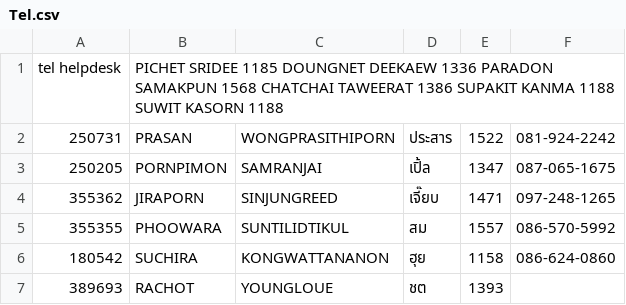
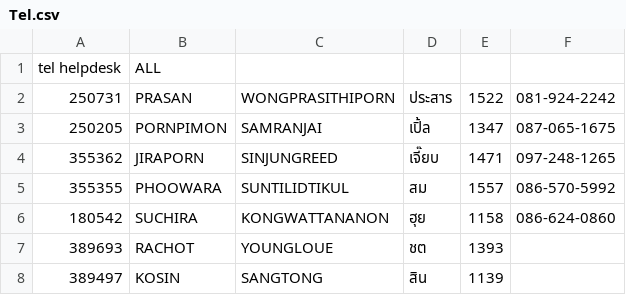
Before and after one commit to fahpratan/abdul-sdk, a CSV file: Tel.csv, drawn as a sheet; only a part is shown; the shorter side is filled out with more unchanged rows.

Commit message:
Update Tel.csv

```diff
--- a/Tel.csv
+++ b/Tel.csv
@@ -1,2 +1,2 @@
-tel helpdesk,PICHET SRIDEE 1185       DOUNGNET DEEKAEW 1336       PARADON SAMAKPUN 1568       CHATCHAI TAWEERAT 1386        SUPAKIT KANMA 1188              SUWIT KASORN 1188,,,,
+tel helpdesk,ALL
 250731,PRASAN,WONGPRASITHIPORN,ประสาร,1522,081-924-2242
```
